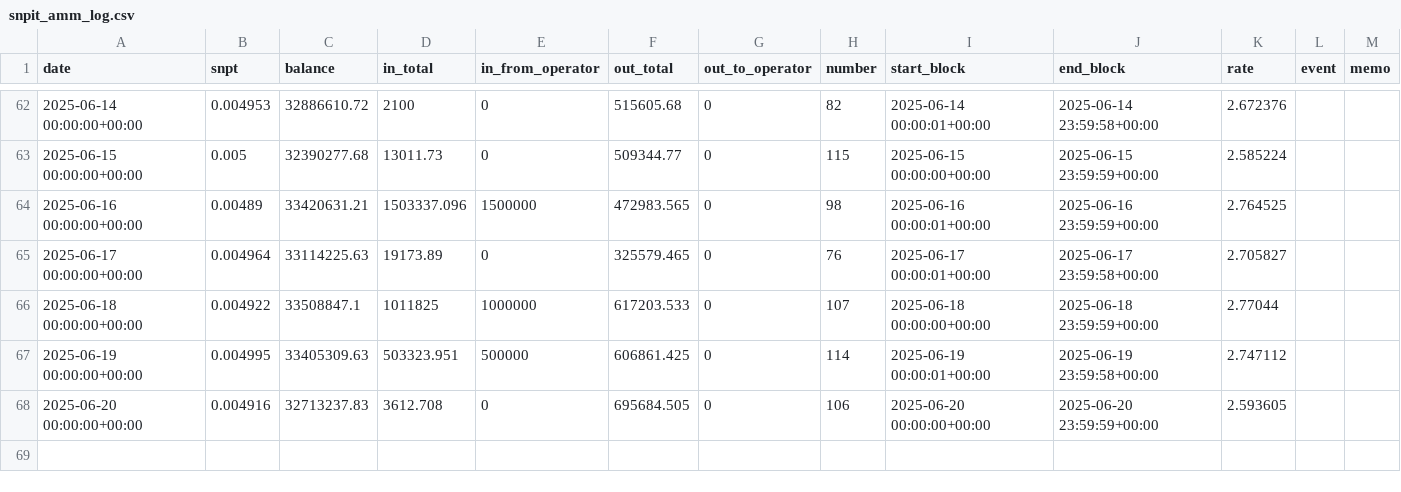
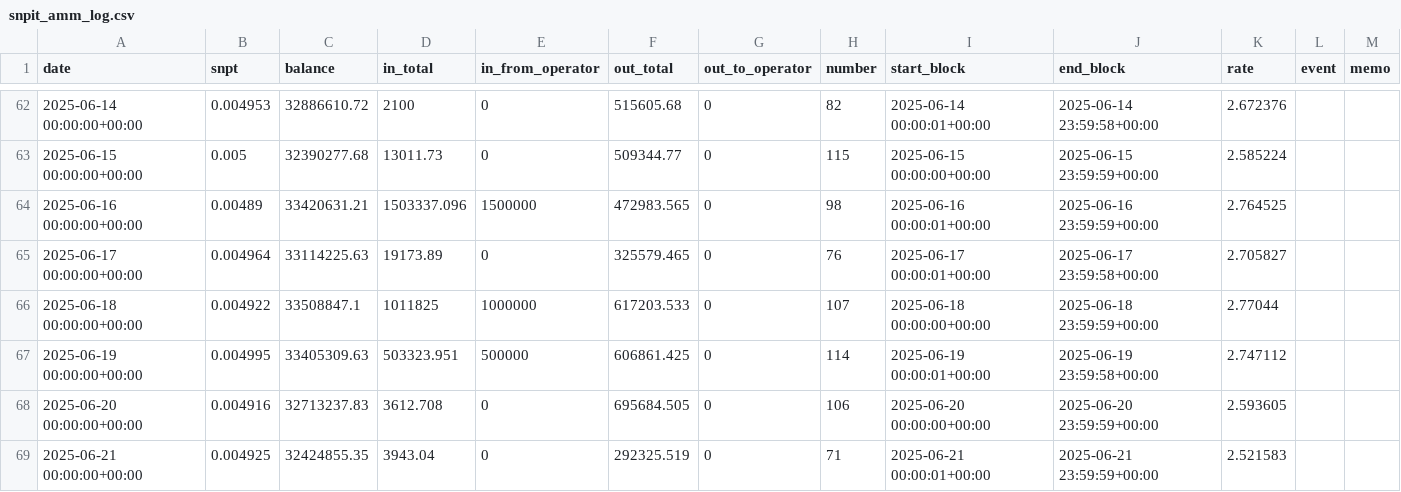
Before and after one commit to hachijyo/snpit-amm-dashboard, a CSV file: snpit_amm_log.csv, drawn as a sheet; only a part is shown, gaps mark what is left out.

Commit message:
Add files via upload

```diff
--- a/snpit_amm_log.csv
+++ b/snpit_amm_log.csv
@@ -68 +68,2 @@ date,snpt,balance,in_total,in_from_operator,out_total,out_to_operator,number,sta
 2025-06-20 00:00:00+00:00,0.004916,32713237.83,3612.708,0,695684.505,0,106,2025-06-20 00:00:00+00:00,2025-06-20 23:59:59+00:00,2.593605,,
+2025-06-21 00:00:00+00:00,0.004925,32424855.35,3943.04,0,292325.519,0,71,2025-06-21 00:00:01+00:00,2025-06-21 23:59:59+00:00,2.521583,,
```
